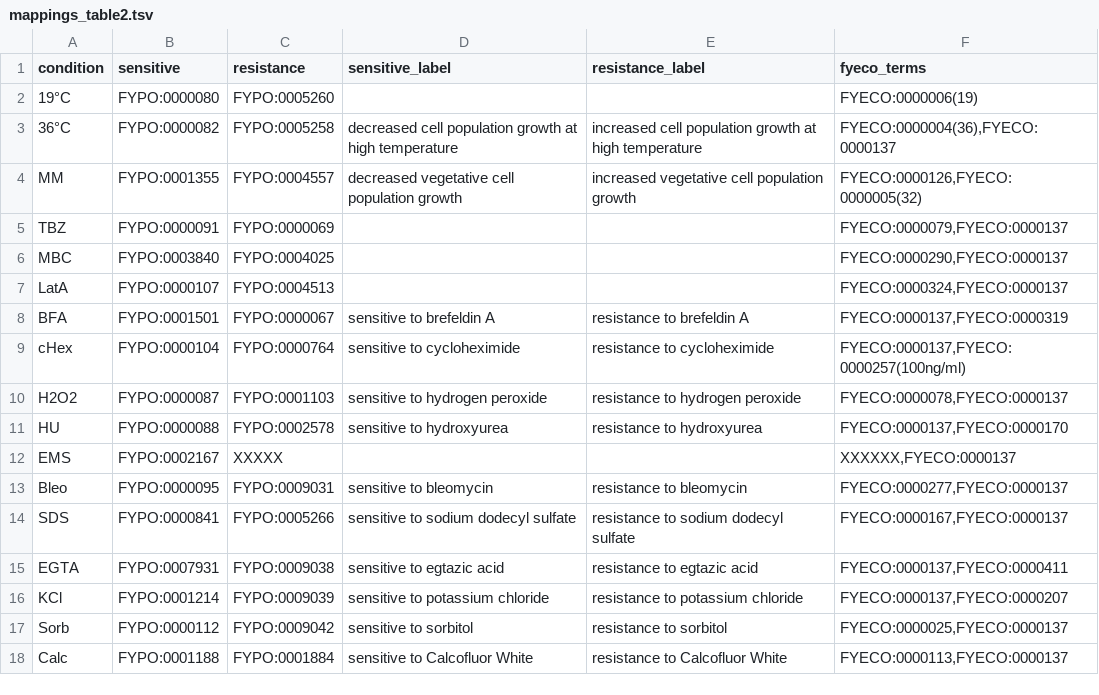
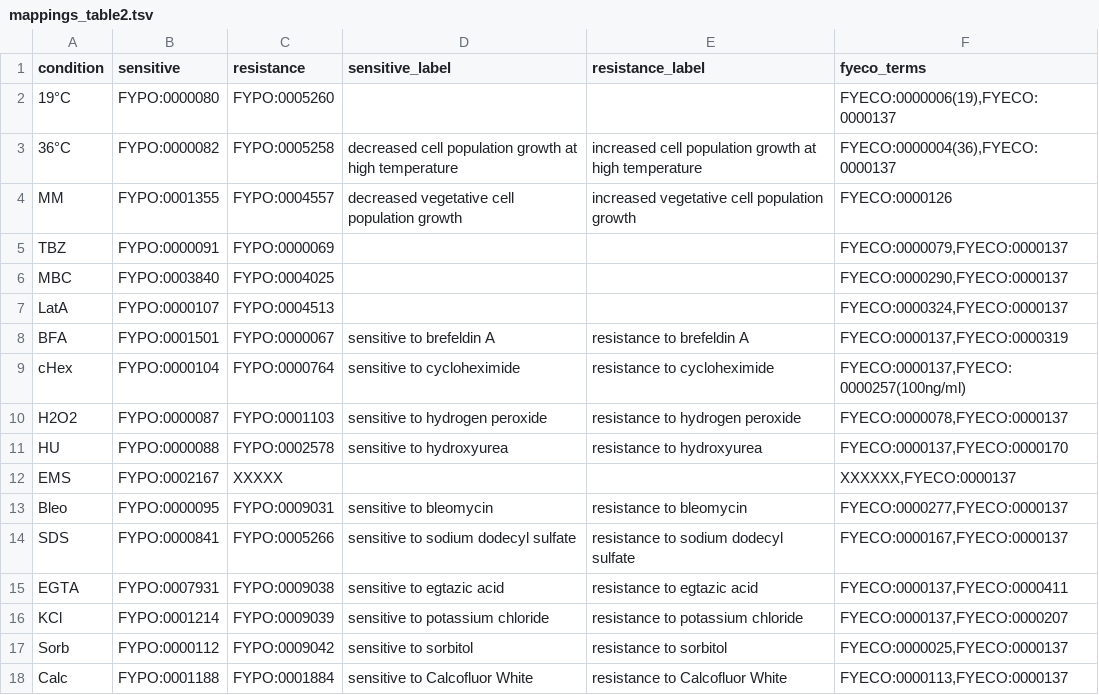
Before and after one commit to manulera/htp_pmid15821139, a TSV file: mappings/mappings_table2.tsv, drawn as a sheet.

Commit message:
small fyeco fixes

```diff
--- a/mappings/mappings_table2.tsv
+++ b/mappings/mappings_table2.tsv
@@ -1,5 +1,5 @@
 condition	sensitive	resistance	sensitive_label	resistance_label	fyeco_terms
-19°C	FYPO:0000080	FYPO:0005260			FYECO:0000006(19)
+19°C	FYPO:0000080	FYPO:0005260			FYECO:0000006(19),FYECO:0000137
 36°C	FYPO:0000082	FYPO:0005258	decreased cell population growth at high temperature	increased cell population growth at high temperature	FYECO:0000004(36),FYECO:0000137
-MM	FYPO:0001355	FYPO:0004557	decreased vegetative cell population growth	increased vegetative cell population growth	FYECO:0000126,FYECO:0000005(32)
+MM	FYPO:0001355	FYPO:0004557	decreased vegetative cell population growth	increased vegetative cell population growth	FYECO:0000126
 TBZ	FYPO:0000091	FYPO:0000069			FYECO:0000079,FYECO:0000137
```
